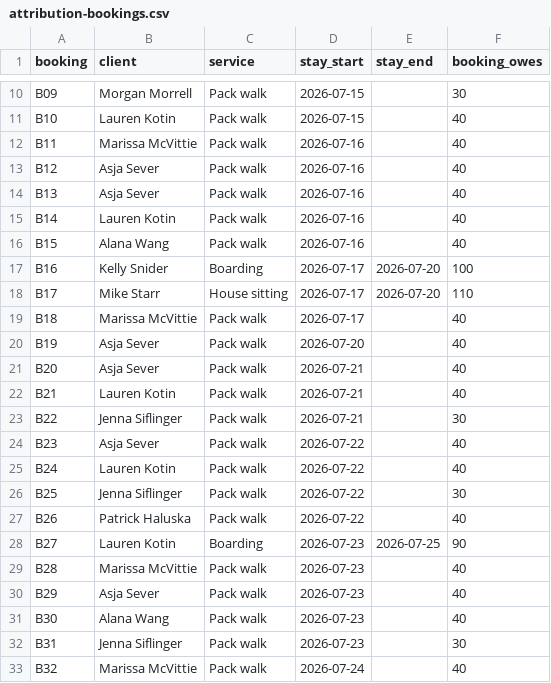
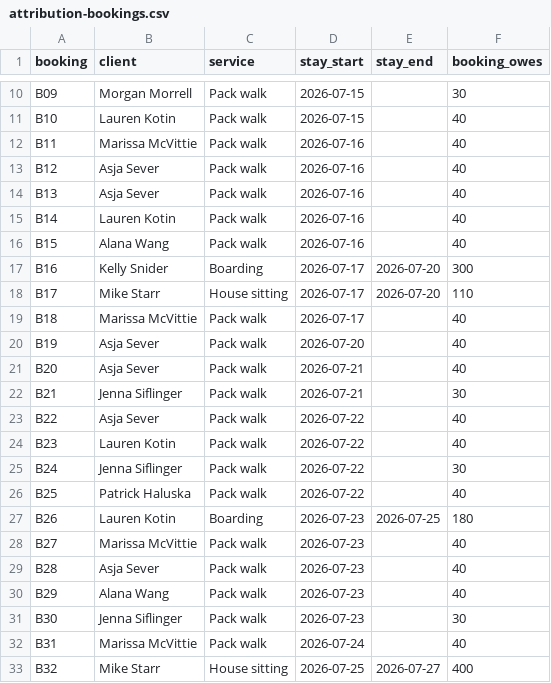
Before and after one commit to bradburch/pawservation, a CSV file: docs/attribution-bookings.csv, drawn as a sheet; only a part is shown, gaps mark what is left out; the diff covers the shown part only.

```diff
--- a/docs/attribution-bookings.csv
+++ b/docs/attribution-bookings.csv
@@ -16,3 +16,3 @@ B14,Lauren Kotin,Pack walk,2026-07-16,,40
 B15,Alana Wang,Pack walk,2026-07-16,,40
-B16,Kelly Snider,Boarding,2026-07-17,2026-07-20,100
+B16,Kelly Snider,Boarding,2026-07-17,2026-07-20,300
 B17,Mike Starr,House sitting,2026-07-17,2026-07-20,110
@@ -21,13 +21,13 @@ B19,Asja Sever,Pack walk,2026-07-20,,40
 B20,Asja Sever,Pack walk,2026-07-21,,40
-B21,Lauren Kotin,Pack walk,2026-07-21,,40
-B22,Jenna Siflinger,Pack walk,2026-07-21,,30
-B23,Asja Sever,Pack walk,2026-07-22,,40
-B24,Lauren Kotin,Pack walk,2026-07-22,,40
-B25,Jenna Siflinger,Pack walk,2026-07-22,,30
-B26,Patrick Haluska,Pack walk,2026-07-22,,40
-B27,Lauren Kotin,Boarding,2026-07-23,2026-07-25,90
-B28,Marissa McVittie,Pack walk,2026-07-23,,40
-B29,Asja Sever,Pack walk,2026-07-23,,40
-B30,Alana Wang,Pack walk,2026-07-23,,40
-B31,Jenna Siflinger,Pack walk,2026-07-23,,30
-B32,Marissa McVittie,Pack walk,2026-07-24,,40
+B21,Jenna Siflinger,Pack walk,2026-07-21,,30
+B22,Asja Sever,Pack walk,2026-07-22,,40
+B23,Lauren Kotin,Pack walk,2026-07-22,,40
+B24,Jenna Siflinger,Pack walk,2026-07-22,,30
+B25,Patrick Haluska,Pack walk,2026-07-22,,40
+B26,Lauren Kotin,Boarding,2026-07-23,2026-07-25,180
+B27,Marissa McVittie,Pack walk,2026-07-23,,40
+B28,Asja Sever,Pack walk,2026-07-23,,40
+B29,Alana Wang,Pack walk,2026-07-23,,40
+B30,Jenna Siflinger,Pack walk,2026-07-23,,30
+B31,Marissa McVittie,Pack walk,2026-07-24,,40
+B32,Mike Starr,House sitting,2026-07-25,2026-07-27,400
```
Also changed, not shown: 3 removed rows and 38 edited cells elsewhere in this file, docs/attribution-review.csv.
